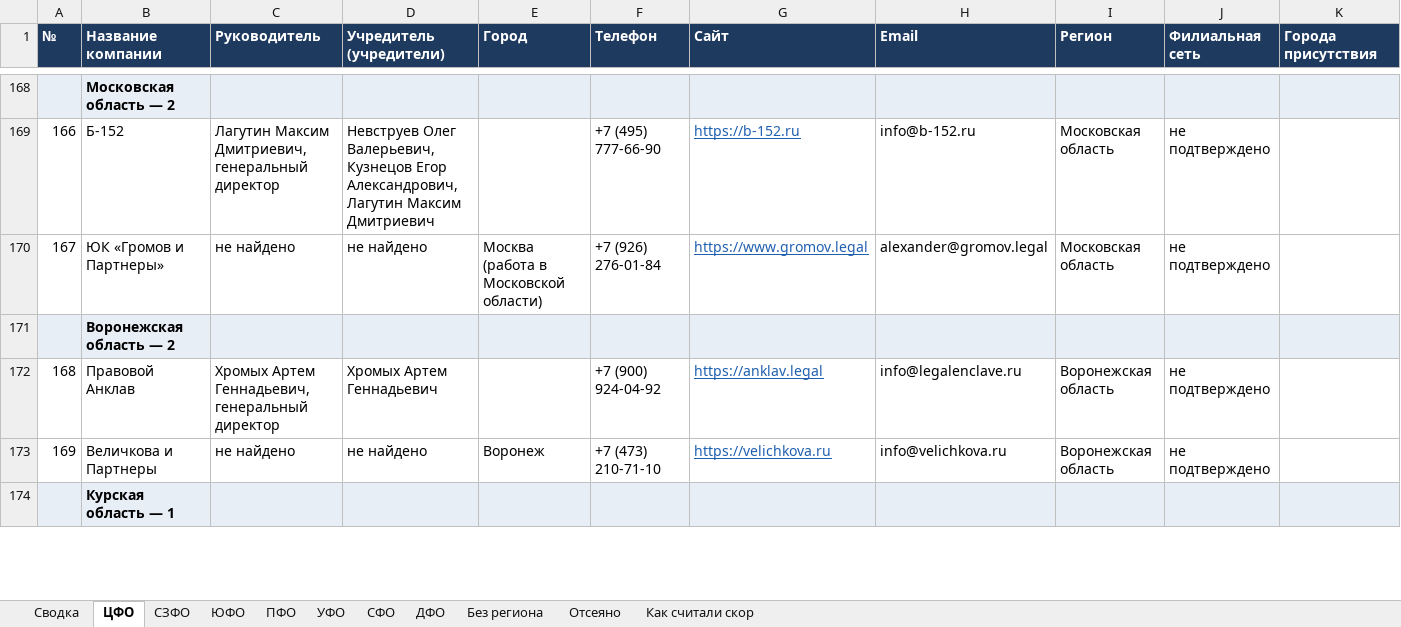
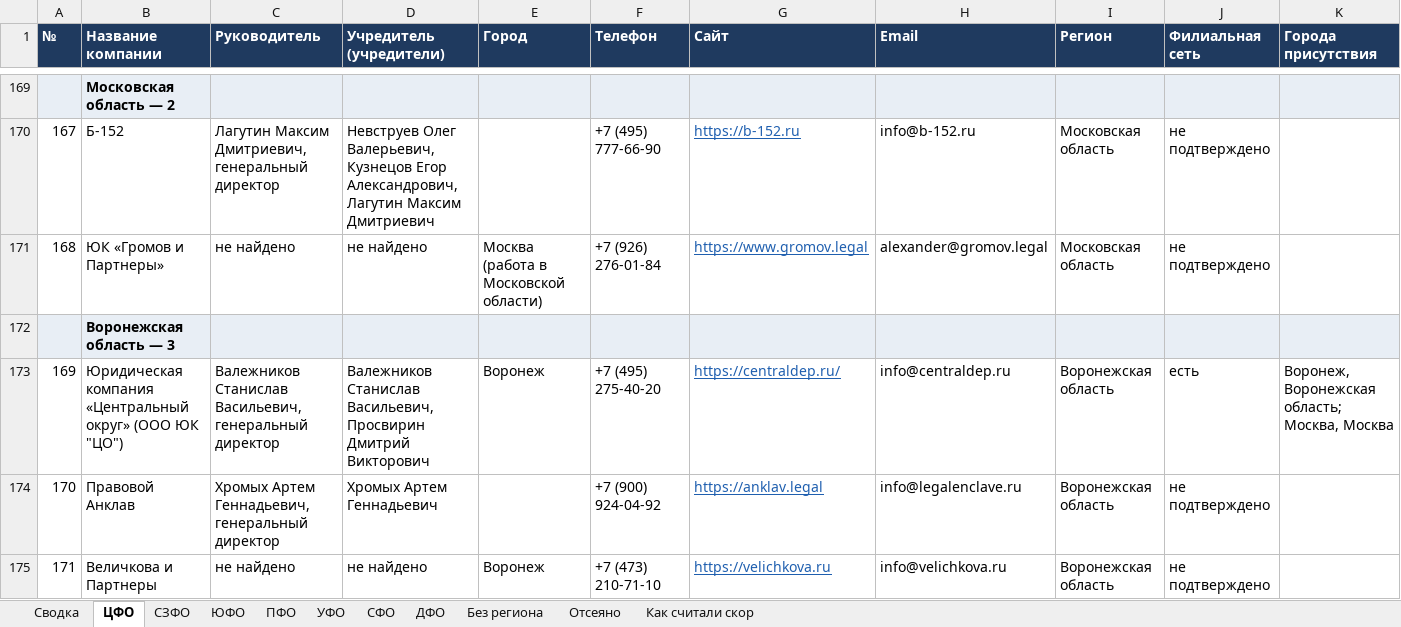
Before and after one commit to khokhlovvi/dengiipravo, an Excel workbook: 07 Партнёры/Рассылка региональным юрфирмам/Региональные юрфирмы — список.xlsx, sheet ЦФО, drawn as a sheet; only a part is shown, gaps mark what is left out; the shorter side is filled out with more unchanged rows; values as stored, in another font and other column widths than the file's, no borders; addresses are those after the commit; rows hold the shown columns only; the diff covers the shown part only; the diff names each change by its address in the sheet, - before the commit and + after, or states it on an @@ line.

```diff
--- a/07 Партнёры/Рассылка региональным юрфирмам/Региональные юрфирмы — список.xlsx (sheet ЦФО)
+++ b/07 Партнёры/Рассылка региональным юрфирмам/Региональные юрфирмы — список.xlsx (sheet ЦФО)
@@ column A (№) renumbered from row 76 down @@
-B172 (Название компании): Воронежская область — 2
+B172 (Название компании): Воронежская область — 3
+row 173: 169 | Юридическая компания «Центральный округ» (ООО ЮК "ЦО") | Валежников Станислав Васильевич, генеральный директор | Валежников Станислав Васильевич, Просвирин Дмитрий Викторович | Воронеж | +7 (495) 275-40-20 | https://centraldep.ru/ | info@centraldep.ru | Воронежская область | есть | Воронеж, Воронежская область; Москва, Москва
```
Also changed, not shown: 3 added rows and 1 edited cell elsewhere in this sheet, sheet СФО, sheet Сводка, sheet Отсеяно, hidden cells.
